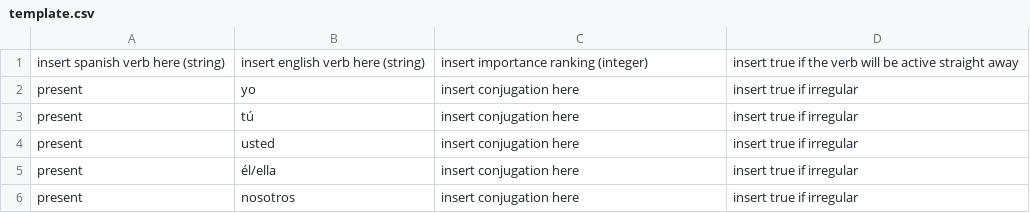
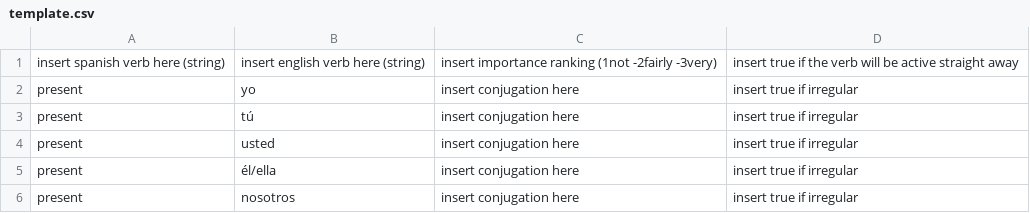
Before and after one commit to anastasionico/learnSpanish, a CSV file: public/file/template.csv, drawn as a sheet; only a part is shown.

Commit message:
add help to ranking

```diff
--- a/public/file/template.csv
+++ b/public/file/template.csv
@@ -1,2 +1,2 @@
-insert spanish verb here (string),insert english verb here (string),insert importance ranking (integer),insert true if the verb will be active straight away
+insert spanish verb here (string),insert english verb here (string),insert importance ranking (1not -2fairly -3very),insert true if the verb will be active straight away
 present,yo,insert conjugation here,insert true if irregular
```
